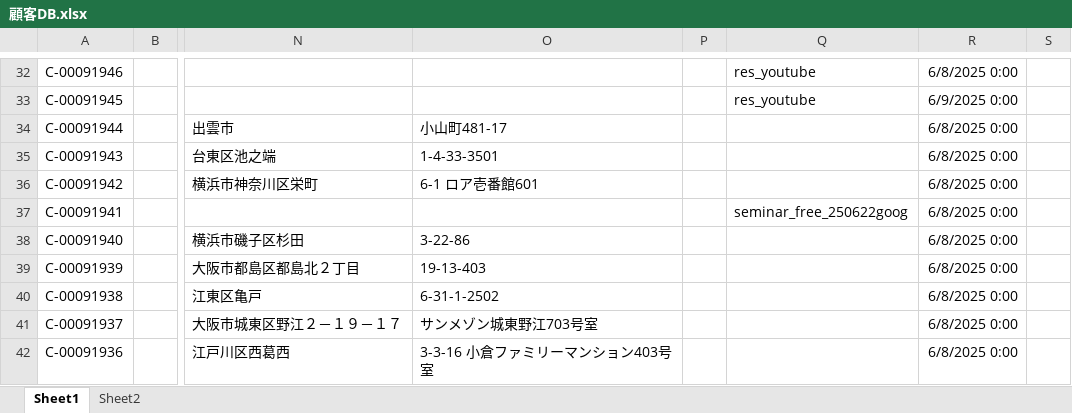
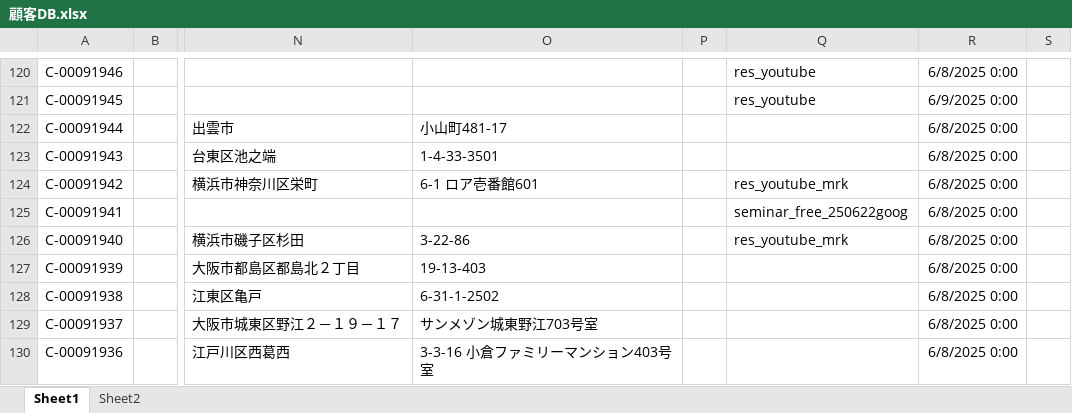
Before and after one commit to resazm/RES, an Excel workbook: 顧客DB.xlsx, sheet Sheet1, drawn as a sheet; only a part is shown, gaps mark what is left out; values as stored, in another font and other column widths than the file's, no borders; addresses are those after the commit; the diff covers the shown part only; the diff names each change by its address in the sheet, - before the commit and + after, or states it on an @@ line.

```diff
--- a/顧客DB.xlsx (sheet Sheet1)
+++ b/顧客DB.xlsx (sheet Sheet1)
-Q124: (empty)
+Q124: res_youtube_mrk
-Q126: (empty)
+Q126: res_youtube_mrk
```
Also changed, not shown: 88 added rows and 99 edited cells elsewhere in this sheet, ジオコーディング.xlsx, 1 other file.
